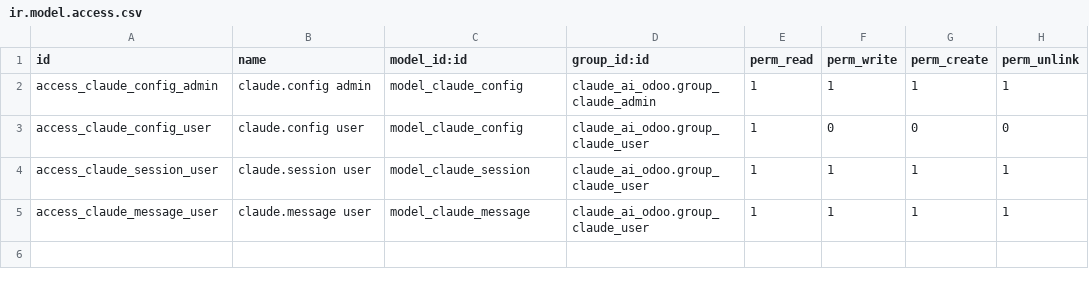
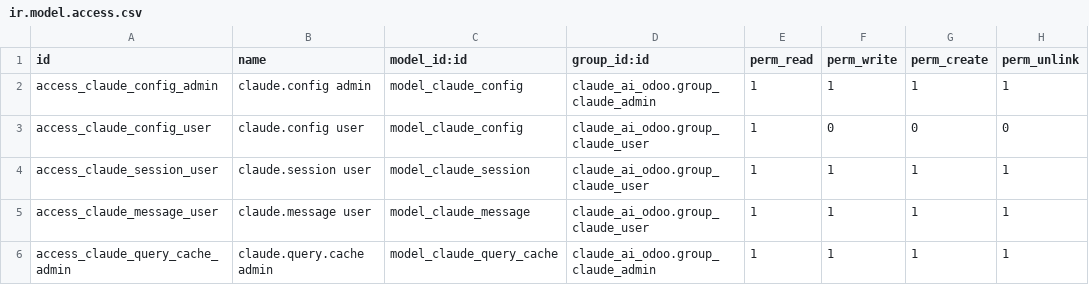
Before and after one commit to bayyaraju/website-events-calendar, a CSV file: claude_ai_odoo/security/ir.model.access.csv, drawn as a sheet.

Commit message:
Claude AI - updated to 19.0.7.0.1

```diff
--- a/claude_ai_odoo/security/ir.model.access.csv
+++ b/claude_ai_odoo/security/ir.model.access.csv
@@ -5 +5,2 @@ access_claude_session_user,claude.session user,model_claude_session,claude_ai_od
 access_claude_message_user,claude.message user,model_claude_message,claude_ai_odoo.group_claude_user,1,1,1,1
+access_claude_query_cache_admin,claude.query.cache admin,model_claude_query_cache,claude_ai_odoo.group_claude_admin,1,1,1,1
```
Also changed, not shown: 23 other files.
